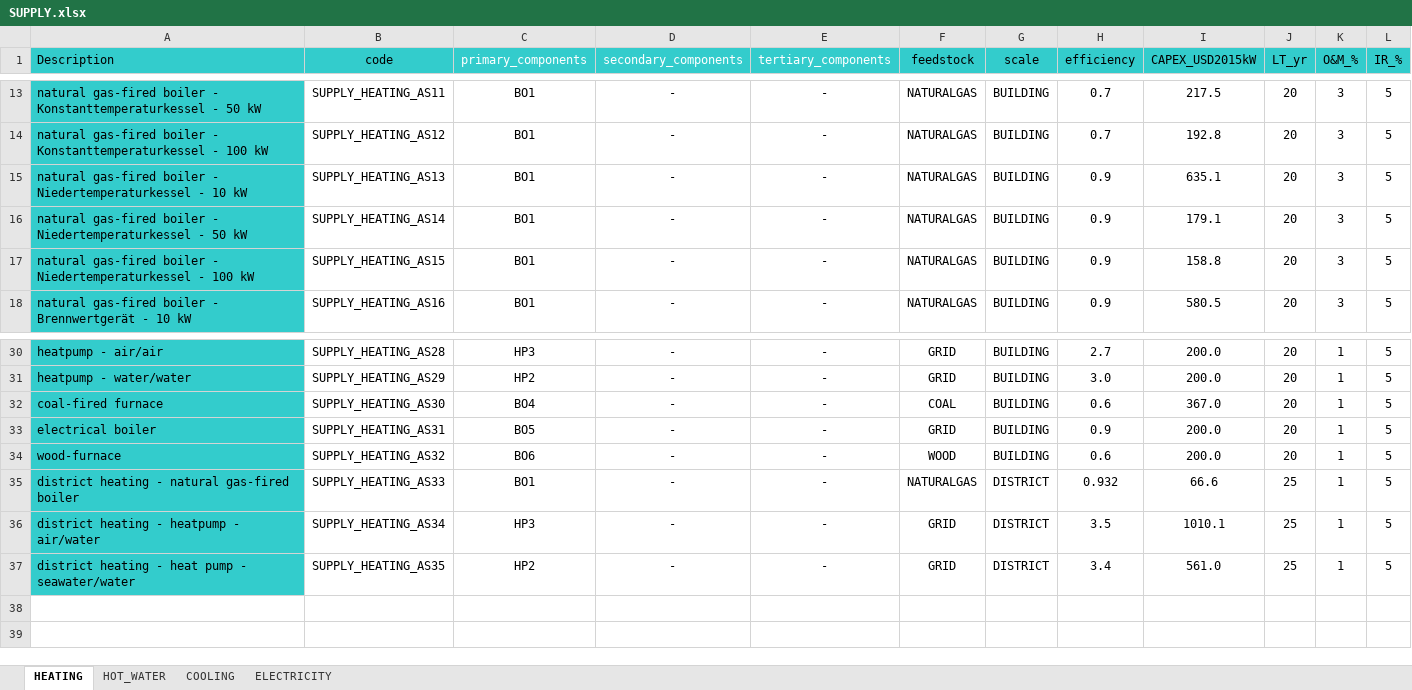
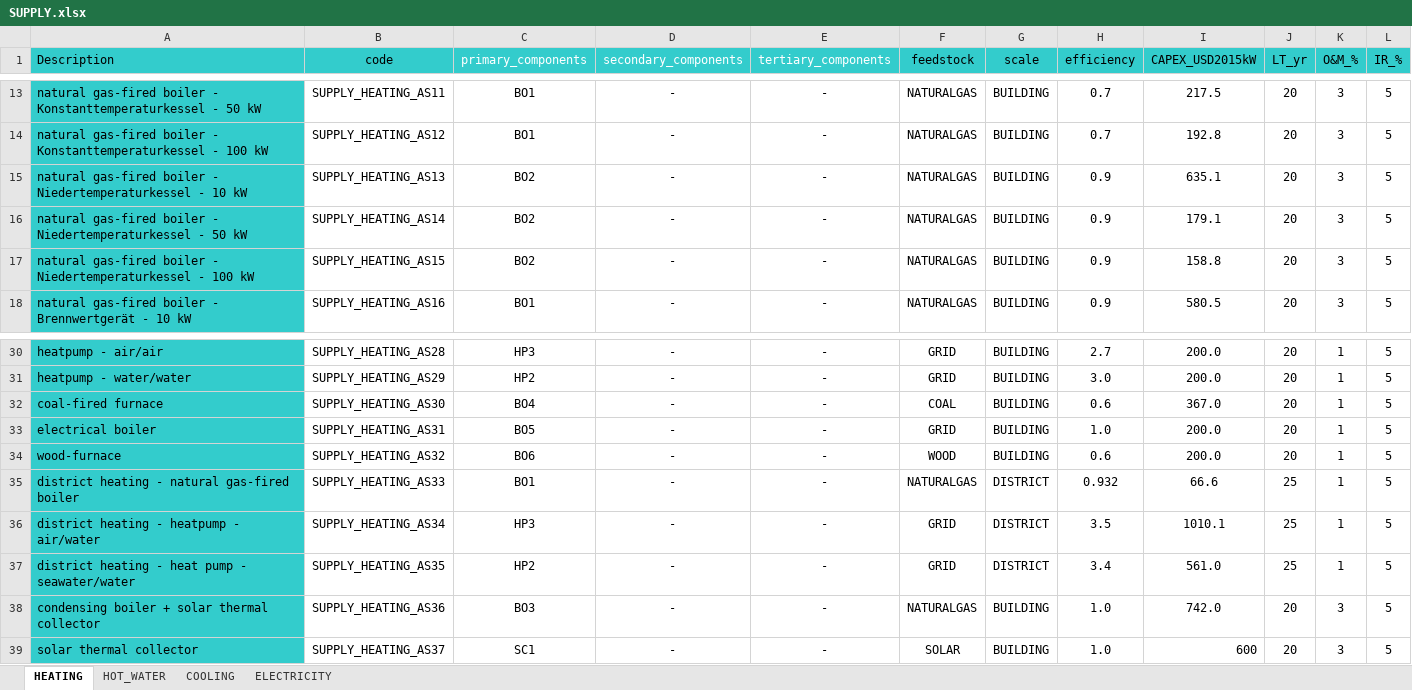
Before and after one commit to c0nb4/Mierendorff_CEA, an Excel workbook: CEA_model/Mierendorff_Full/2020_GER_Updated/inputs/technology/assemblies/SUPPLY.xlsx, sheet HEATING, drawn as a sheet; only a part is shown, gaps mark what is left out; values as stored, in another font and other column widths than the file's, no borders; rows hold the shown columns only; the diff names each change by its address in the sheet, - before the commit and + after, or states it on an @@ line.

```diff
--- a/CEA_model/Mierendorff_Full/2020_GER_Updated/inputs/technology/assemblies/SUPPLY.xlsx (sheet HEATING)
+++ b/CEA_model/Mierendorff_Full/2020_GER_Updated/inputs/technology/assemblies/SUPPLY.xlsx (sheet HEATING)
-C15:C17 (primary_components): BO1
+C15:C17 (primary_components): BO2
-H33 (efficiency): 0.9
+H33 (efficiency): 1.0
+row 38: condensing boiler + solar thermal collector | SUPPLY_HEATING_AS36 | BO3 | - | - | NATURALGAS | BUILDING | 1.0 | 742.0 | 20 | 3 | 5
+row 39: solar thermal collector | SUPPLY_HEATING_AS37 | SC1 | - | - | SOLAR | BUILDING | 1.0 | 600 | 20 | 3 | 5
```
Also changed, not shown: sheet HOT_WATER, CEA_model/Mierendorff_Full/2020_GER_Updated/inputs/technology/archetypes/CONSTRUCTION_STANDARD.xlsx, CEA_model/Mierendorff_Full/2020_GER_Updated/inputs/technology/components/CONVERSION.xlsx, 29 other files.
